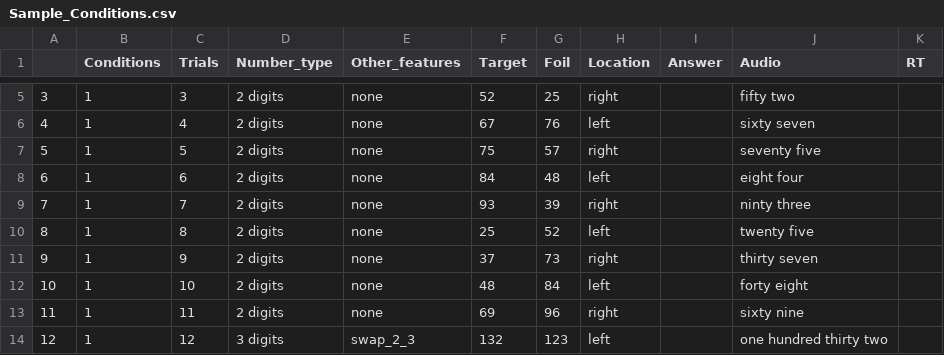
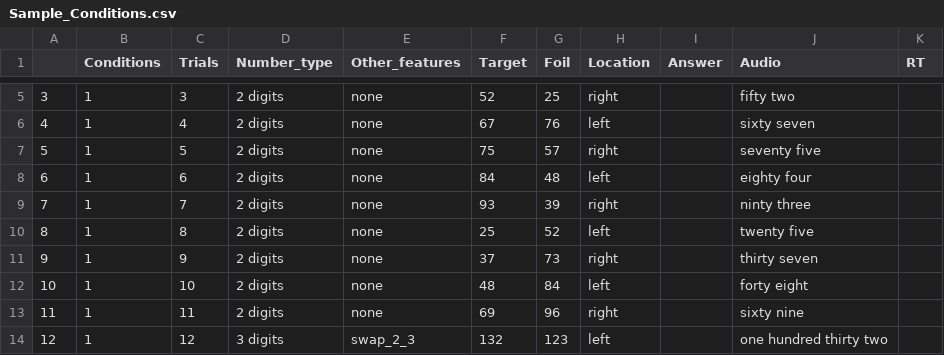
Before and after one commit to TheDELLab/NSF-Study-1-Names-Guide-Attention, a CSV file: Psychopy/conditions/Sample_Conditions.csv, drawn as a sheet; only a part is shown, gaps mark what is left out.

```diff
--- a/Psychopy/conditions/Sample_Conditions.csv
+++ b/Psychopy/conditions/Sample_Conditions.csv
@@ -7,3 +7,3 @@
 5,1,5,2 digits,none,75,57,right,,seventy five,
-6,1,6,2 digits,none,84,48,left,,eight four,
+6,1,6,2 digits,none,84,48,left,,eighty four,
 7,1,7,2 digits,none,93,39,right,,ninty three,
```
Also changed, not shown: 12 other files.
